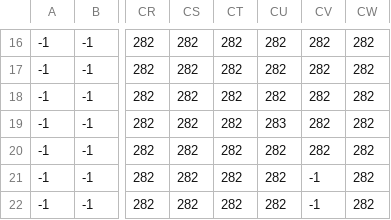
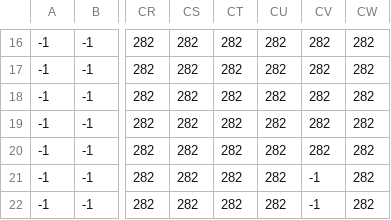
Before and after one commit to Doubtfull/Link-Far-From-Home, a CSV file: levels/0/level_0_bg_bg.csv, drawn as a sheet; only a part is shown, gaps mark what is left out; the diff names each change by its address in the sheet, - before the commit and + after, or states it on an @@ line.

```diff
--- a/levels/0/level_0_bg_bg.csv
+++ b/levels/0/level_0_bg_bg.csv
-CU19: 283
+CU19: 282
```
Also changed, not shown: levels/0/level_0_coins.csv, 11 other files.
